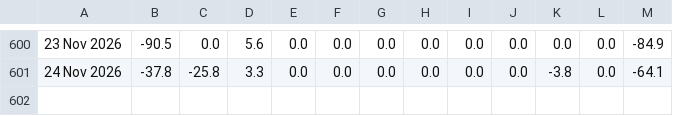
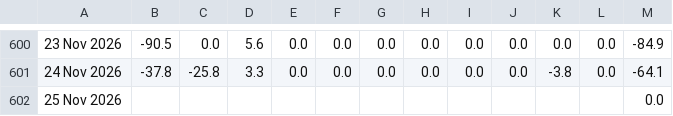
Before and after one commit to haturatu/crypto-etf-flow, a CSV file: etf_eth.csv, drawn as a sheet; only a part is shown, gaps mark what is left out; the diff names each change by its address in the sheet, - before the commit and + after, or states it on an @@ line.

```diff
--- a/etf_eth.csv
+++ b/etf_eth.csv
+row 602: 25 Nov 2026 |  |  |  |  |  |  |  |  |  |  |  | 0.0
```
Also changed, not shown: etf_btc.csv, etf_sol.csv.
